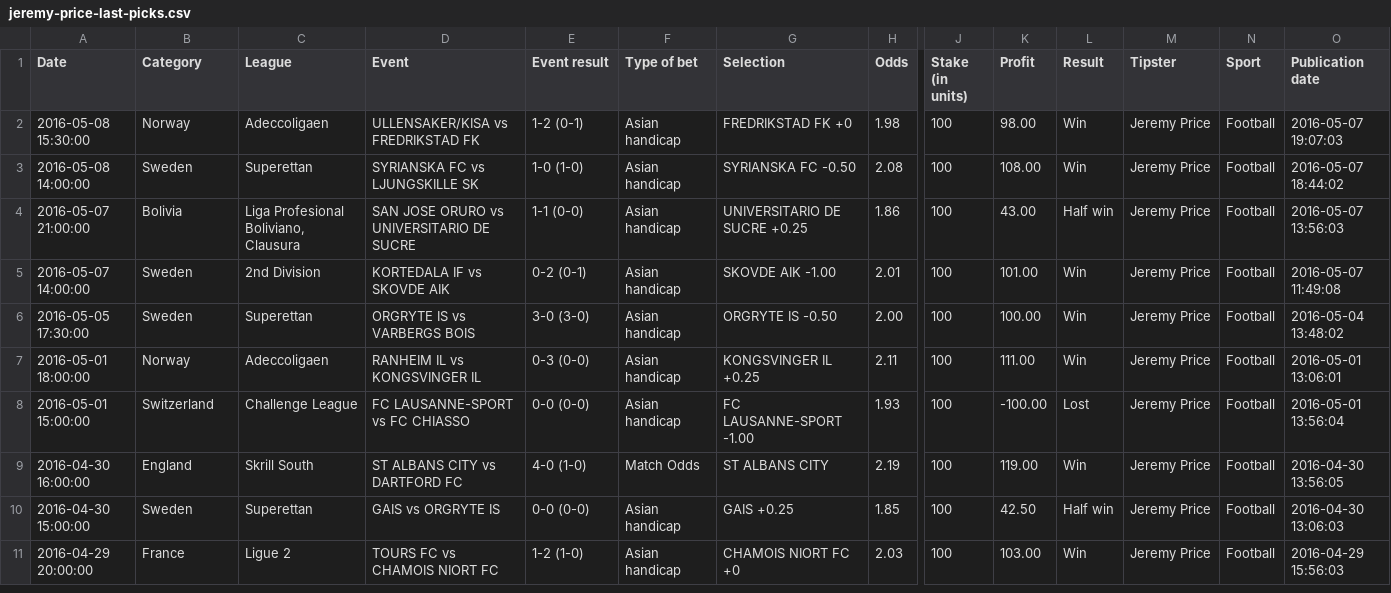
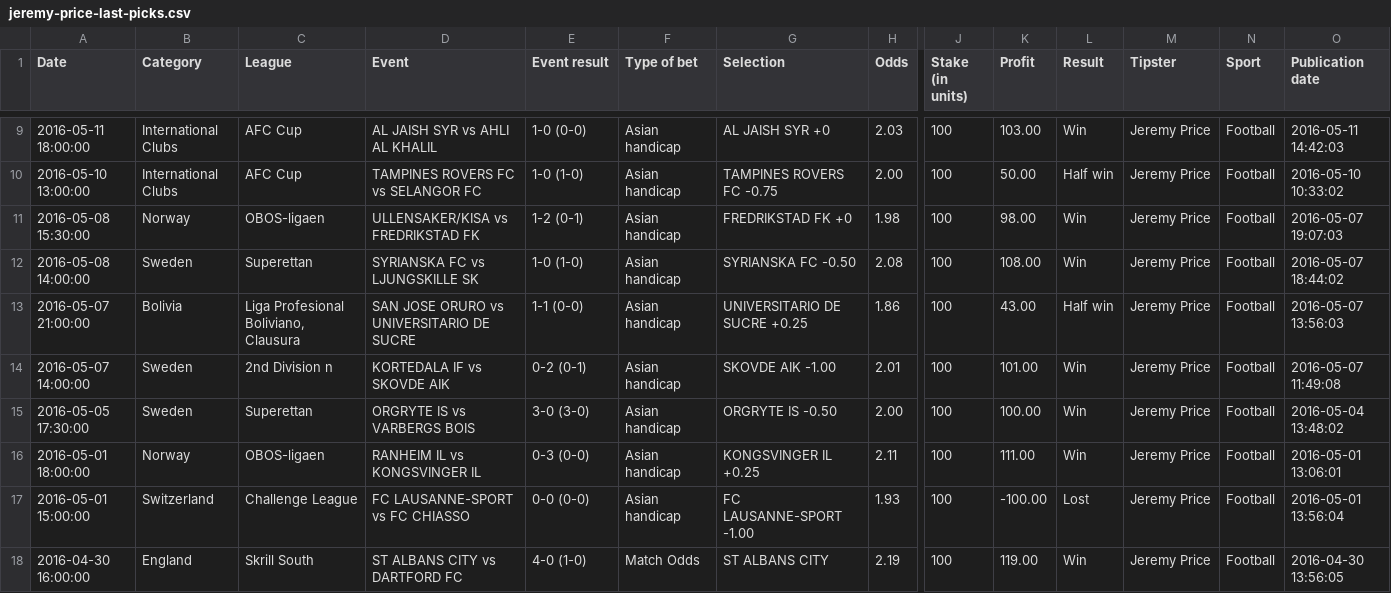
Before and after one commit to DavidCow/betmanager, a CSV file: tipsterData/csv/jeremy-price-last-picks.csv, drawn as a sheet; only a part is shown, gaps mark what is left out; the shorter side is filled out with more unchanged rows; addresses are those after the commit; rows hold the shown columns only; the diff covers the shown part only; the diff names each change by its address in the sheet, - before the commit and + after, or states it on an @@ line.

```diff
--- a/tipsterData/csv/jeremy-price-last-picks.csv
+++ b/tipsterData/csv/jeremy-price-last-picks.csv
+row 9: 2016-05-11 18:00:00 | International Clubs | AFC Cup | AL JAISH SYR vs AHLI AL KHALIL | 1-0 (0-0) | Asian handicap | AL JAISH SYR +0 | 2.03 | 100 | 103.00 | Win | Jeremy Price | Football | 2016-05-11 14:42:03
+row 10: 2016-05-10 13:00:00 | International Clubs | AFC Cup | TAMPINES ROVERS FC vs SELANGOR FC | 1-0 (1-0) | Asian handicap | TAMPINES ROVERS FC -0.75 | 2.00 | 100 | 50.00 | Half win | Jeremy Price | Football | 2016-05-10 10:33:02
-C11 (League): Adeccoligaen
+C11 (League): OBOS-ligaen
-C14 (League): 2nd Division
+C14 (League): 2nd Division n
-C16 (League): Adeccoligaen
+C16 (League): OBOS-ligaen
```
Also changed, not shown: 7 added rows and 43 edited cells elsewhere in this file, tipsterData/csv/achille-piecheur-last-picks.csv, tipsterData/csv/don-sorensen-last-picks.csv, 30 other files.
